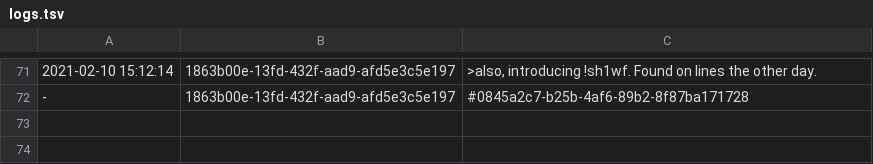
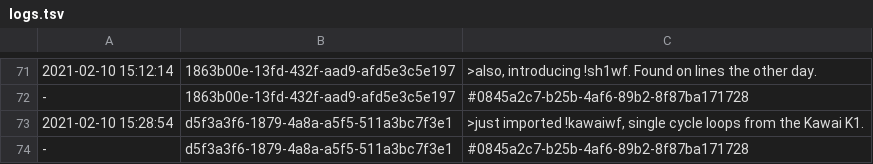
Before and after one commit to PaulBatchelor/smp, a TSV file: logs.tsv, drawn as a sheet; only a part is shown, gaps mark what is left out; the diff names each change by its address in the sheet, - before the commit and + after, or states it on an @@ line.

Commit message:
imported kawaikf into zet
FossilOrigin-Name: 4f5df33bb49f2348b7c0413aa72a95707f469775bd8929855592b7db20e6af02

```diff
--- a/logs.tsv
+++ b/logs.tsv
+row 73: 2021-02-10 15:28:54 | d5f3a3f6-1879-4a8a-a5f5-511a3bc7f3e1 | >just imported !kawaiwf, single cycle loops from the Kawai K1.
+row 74: - | d5f3a3f6-1879-4a8a-a5f5-511a3bc7f3e1 | #0845a2c7-b25b-4af6-89b2-8f87ba171728
```
Also changed, not shown: 5 other files.
